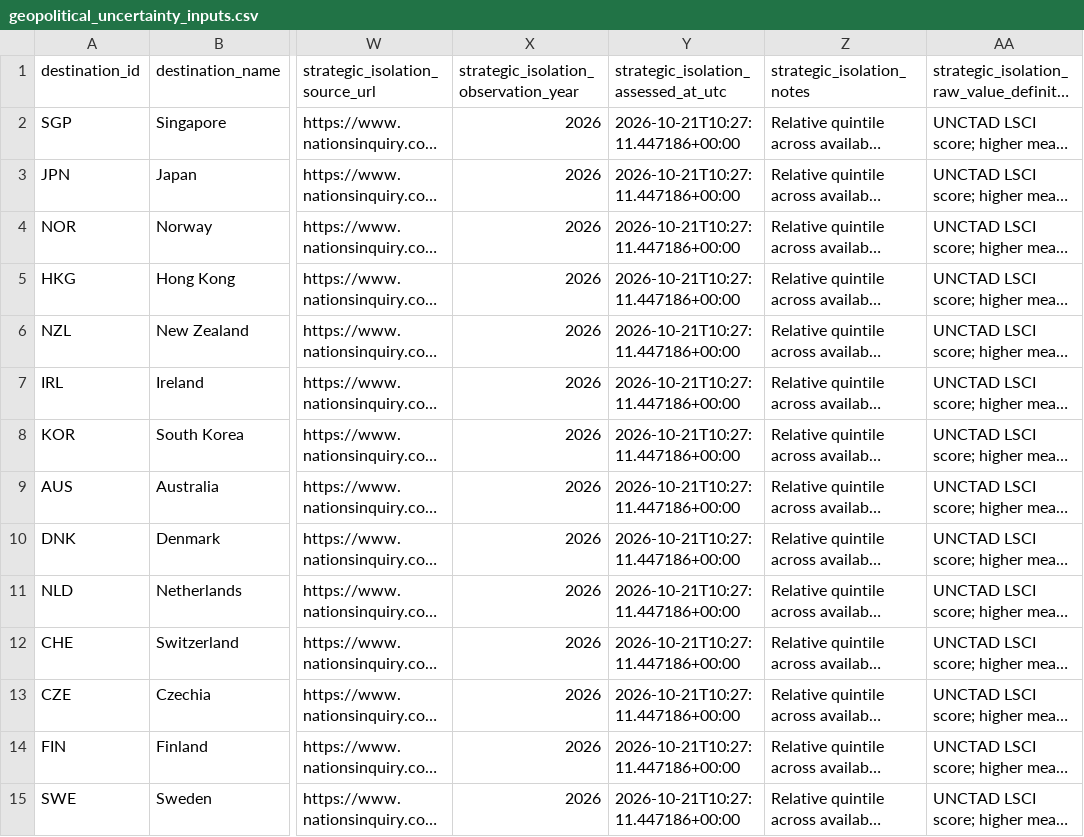
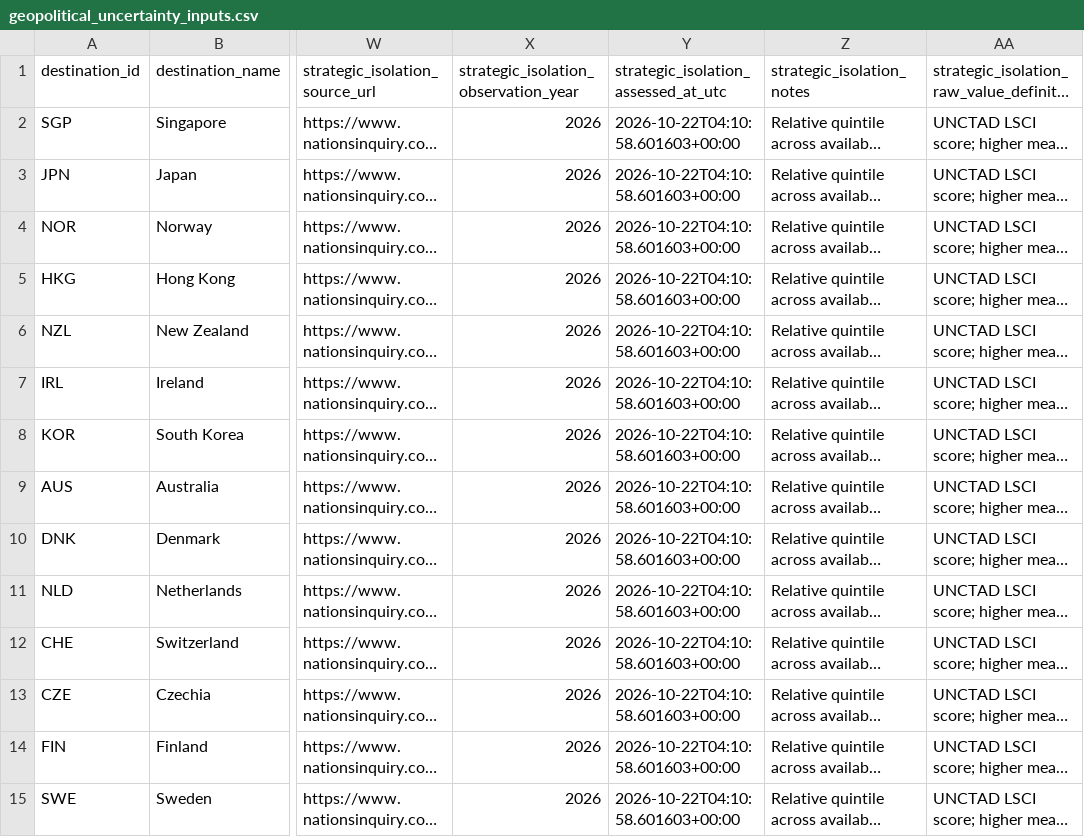
Before and after one commit to schnozenstein/eom-migration-model, a CSV file: data/geopolitical_uncertainty_inputs.csv, drawn as a sheet; only a part is shown, gaps mark what is left out; long unchanged cells end in …; the diff covers the shown part only; the diff names each change by its address in the sheet, - before the commit and + after, or states it on an @@ line.

```diff
--- a/data/geopolitical_uncertainty_inputs.csv
+++ b/data/geopolitical_uncertainty_inputs.csv
-Y2:Y15: 2026-10-21T10:27:11.447186+00:00
+Y2:Y15: 2026-10-22T04:10:58.601603+00:00
```
Also changed, not shown: 31 edited cells elsewhere in this file, data/geographical_uncertainty_inputs.csv, data/raw/brazil_world_bank_macro.csv, 18 other files.
